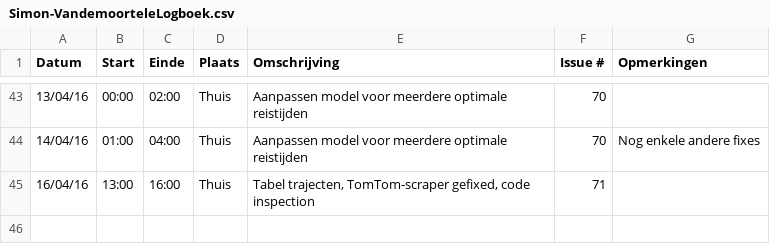
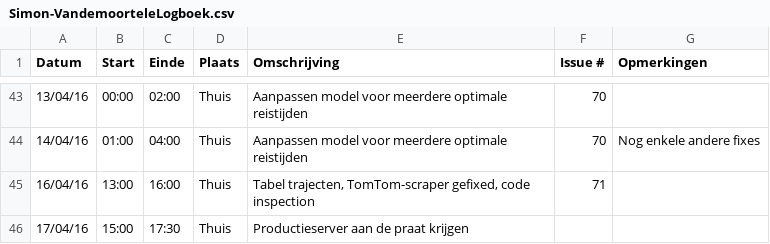
Before and after one commit to ghentlivinglab/Traffic-Travel-Time-Analyzer-3, a CSV file: Simon-VandemoorteleLogboek.csv, drawn as a sheet; only a part is shown, gaps mark what is left out.

Commit message:
Update Simon-VandemoorteleLogboek.csv

```diff
--- a/Simon-VandemoorteleLogboek.csv
+++ b/Simon-VandemoorteleLogboek.csv
@@ -45 +45,2 @@ Datum,Start,Einde,Plaats,Omschrijving,Issue #,Opmerkingen
 16/04/16,13:00,16:00,Thuis,"Tabel trajecten, TomTom-scraper gefixed, code inspection",71,
+17/04/16,15:00,17:30,Thuis,"Productieserver aan de praat krijgen",,
```
